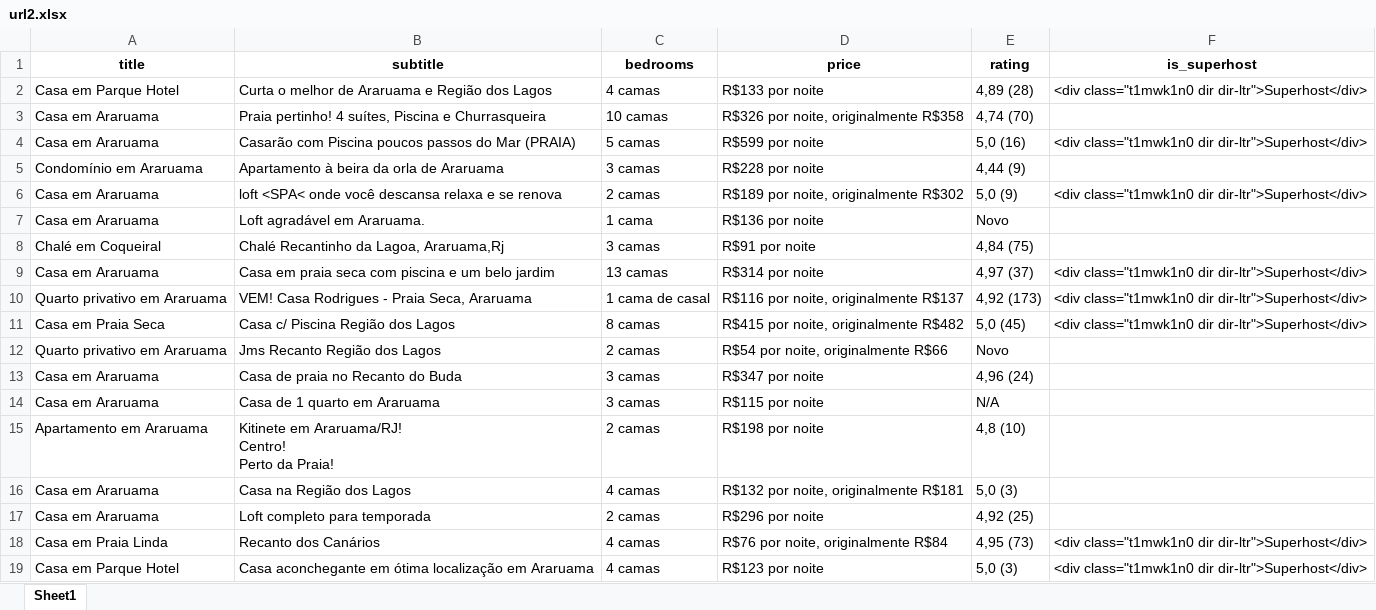
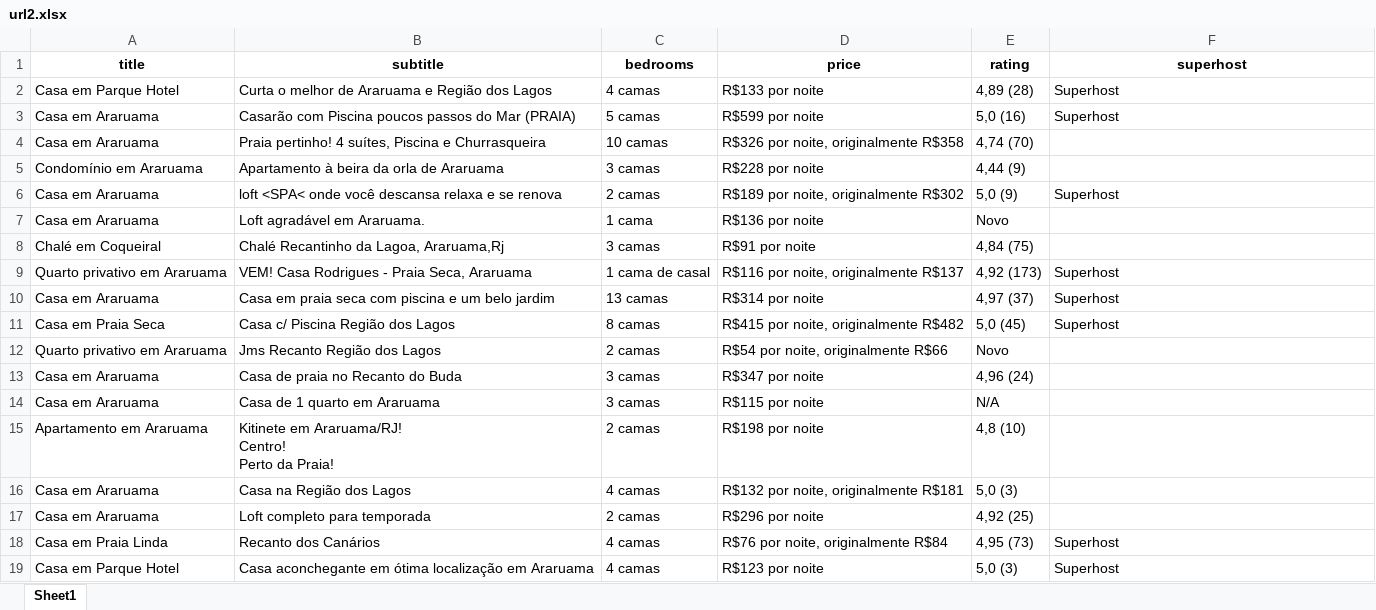
Before and after one commit to igorRamonDev/webscraping-airbnb-v1, an Excel workbook: url2.xlsx, sheet Sheet1, drawn as a sheet; values as stored, in another font and other column widths than the file's, no borders; removed rows and columns are numbered as before the commit, all else as after; the diff names each change by its address in the sheet, - before the commit and + after, or states it on an @@ line.

Commit message:
Fix bug superhost e nomenclatura

```diff
--- a/url2.xlsx (sheet Sheet1)
+++ b/url2.xlsx (sheet Sheet1)
-F1: is_superhost
+F1: superhost
-F2 (superhost): <div class="t1mwk1n0 dir dir-ltr">Superhost</div>
+F2 (superhost): Superhost
+row 3: Casa em Araruama | Casarão com Piscina poucos passos do Mar (PRAIA) | 5 camas | R$599 por noite | 5,0 (16) | Superhost
-row 4: Casa em Araruama | Casarão com Piscina poucos passos do Mar (PRAIA) | 5 camas | R$599 por noite | 5,0 (16) | <div class="t1mwk1n0 dir dir-ltr">Superhost</div>
-F6 (superhost): <div class="t1mwk1n0 dir dir-ltr">Superhost</div>
+F6 (superhost): Superhost
-row 9: Casa em Araruama | Casa em praia seca com piscina e um belo jardim | 13 camas | R$314 por noite | 4,97 (37) | <div class="t1mwk1n0 dir dir-ltr">Superhost</div>
-F9 (superhost): <div class="t1mwk1n0 dir dir-ltr">Superhost</div>
+F9 (superhost): Superhost
+row 10: Casa em Araruama | Casa em praia seca com piscina e um belo jardim | 13 camas | R$314 por noite | 4,97 (37) | Superhost
-F11 (superhost): <div class="t1mwk1n0 dir dir-ltr">Superhost</div>
+F11 (superhost): Superhost
-F18:F19 (superhost): <div class="t1mwk1n0 dir dir-ltr">Superhost</div>
+F18:F19 (superhost): Superhost
```
Also changed, not shown: araruama_stats.xlsx, url1.xlsx, 3 other files.
